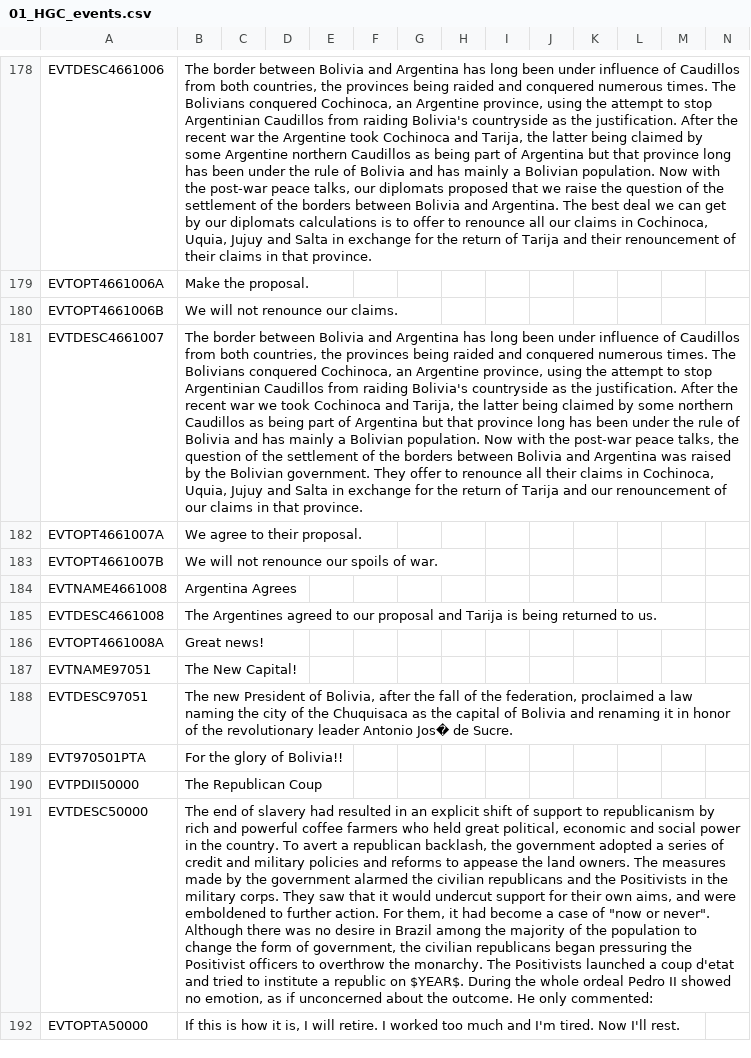
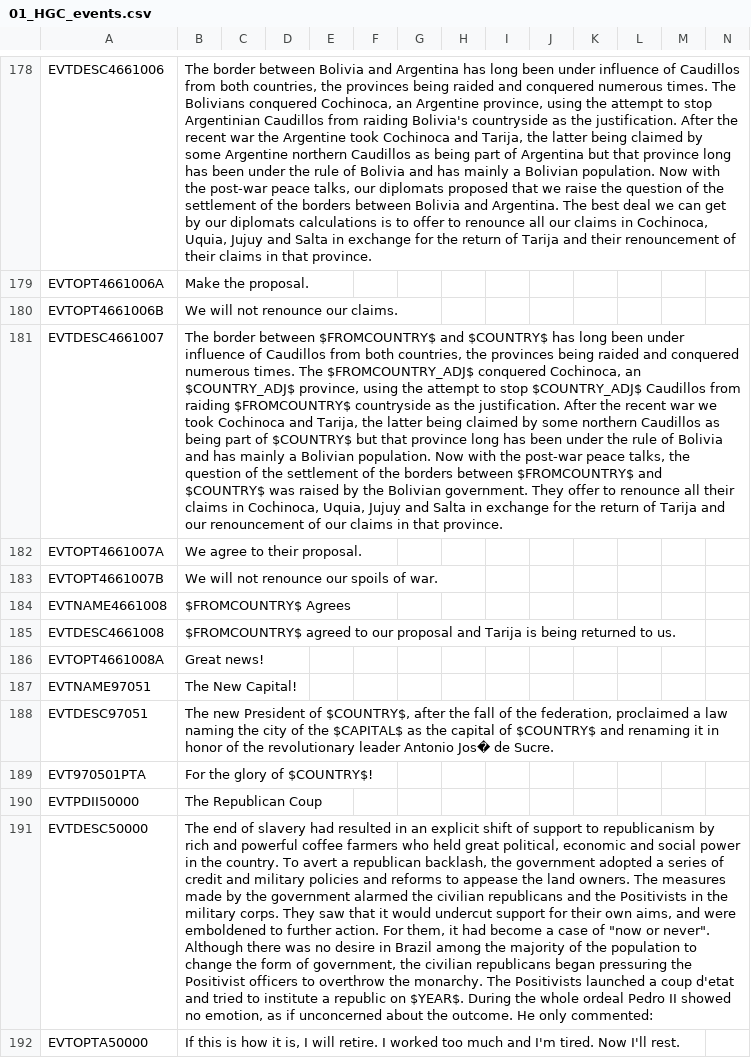
Before and after one commit to Nivaturimika/AHMP, a CSV file: AHPM_MP/localisation/01_HGC_events.csv, drawn as a sheet; only a part is shown, gaps mark what is left out; the diff names each change by its address in the sheet, - before the commit and + after, or states it on an @@ line.

```diff
--- a/AHPM_MP/localisation/01_HGC_events.csv
+++ b/AHPM_MP/localisation/01_HGC_events.csv
-B181: …border between Bolivia and Argentina has long been under influence of Caudillos from both countries, the provinces being raided and conquered numerous times. The Bolivians conquered Cochinoca, an Argentine province, using the attempt to stop Argentinian Caudillos from raiding Bolivia's countryside as the justification. After the recent war we took Cochinoca and Tarija, the latter being claimed by some northern Caudillos as being part of Argentina but that province long has been under the rule of Bolivia and has mainly a Bolivian population. Now with the post-war peace talks, the question of the settlement of the borders between Bolivia and Argentina was raised…
+B181: …border between $FROMCOUNTRY$ and $COUNTRY$ has long been under influence of Caudillos from both countries, the provinces being raided and conquered numerous times. The $FROMCOUNTRY_ADJ$ conquered Cochinoca, an $COUNTRY_ADJ$ province, using the attempt to stop $COUNTRY_ADJ$ Caudillos from raiding $FROMCOUNTRY$ countryside as the justification. After the recent war we took Cochinoca and Tarija, the latter being claimed by some northern Caudillos as being part of $COUNTRY$ but that province long has been under the rule of Bolivia and has mainly a Bolivian population. Now with the post-war peace talks, the question of the settlement of the borders between $FROMCOUNTRY$ and $COUNTRY$ was raised…
-B184: Argentina Agrees
+B184: $FROMCOUNTRY$ Agrees
-B185: The Argentines agreed to…
+B185: $FROMCOUNTRY$ agreed to…
-B188: …President of Bolivia, after the fall of the federation, proclaimed a law naming the city of the Chuquisaca as the capital of Bolivia and renaming…
+B188: …President of $COUNTRY$, after the fall of the federation, proclaimed a law naming the city of the $CAPITAL$ as the capital of $COUNTRY$ and renaming…
-B189: For the glory of Bolivia!!
+B189: For the glory of $COUNTRY$!
```
Also changed, not shown: AHPM_MP/localisation/00_HPM_decisions.csv, AHPM_MP/localisation/00_HPM_events.csv, 11 other files.
